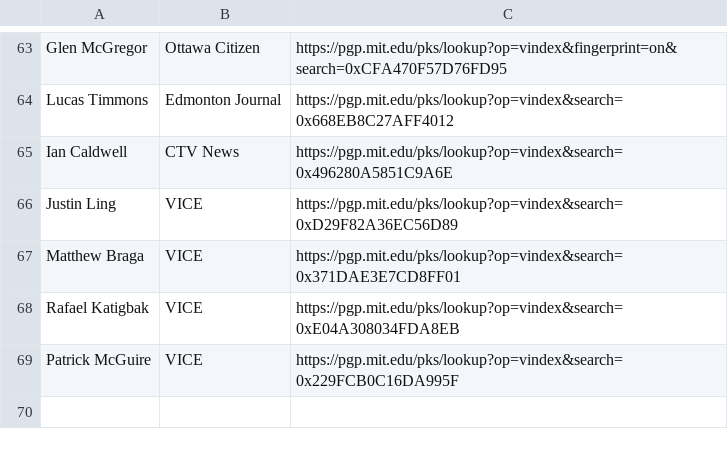
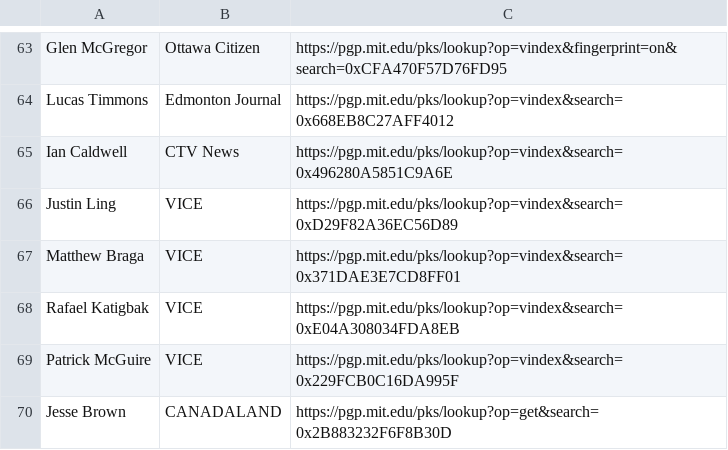
Before and after one commit to aagt/encrypt-canadian-journalism, a CSV file: journalists.csv, drawn as a sheet; only a part is shown, gaps mark what is left out.

Commit message:
Update journalists.csv

```diff
--- a/journalists.csv
+++ b/journalists.csv
@@ -69 +69,2 @@
 "Patrick McGuire", "VICE", https://pgp.mit.edu/pks/lookup?op=vindex&search=0x229FCB0C16DA995F
+"Jesse Brown", "CANADALAND", https://pgp.mit.edu/pks/lookup?op=get&search=0x2B883232F6F8B30D
```
